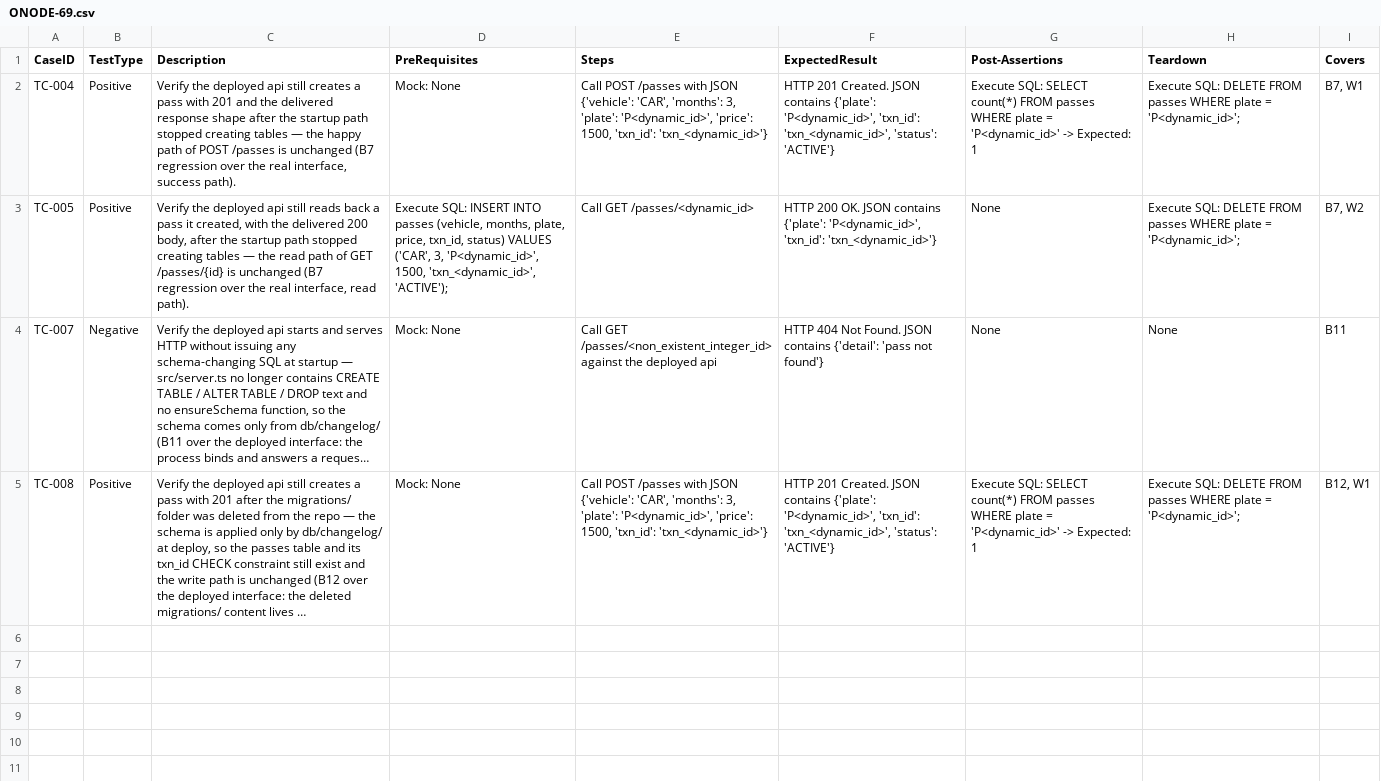
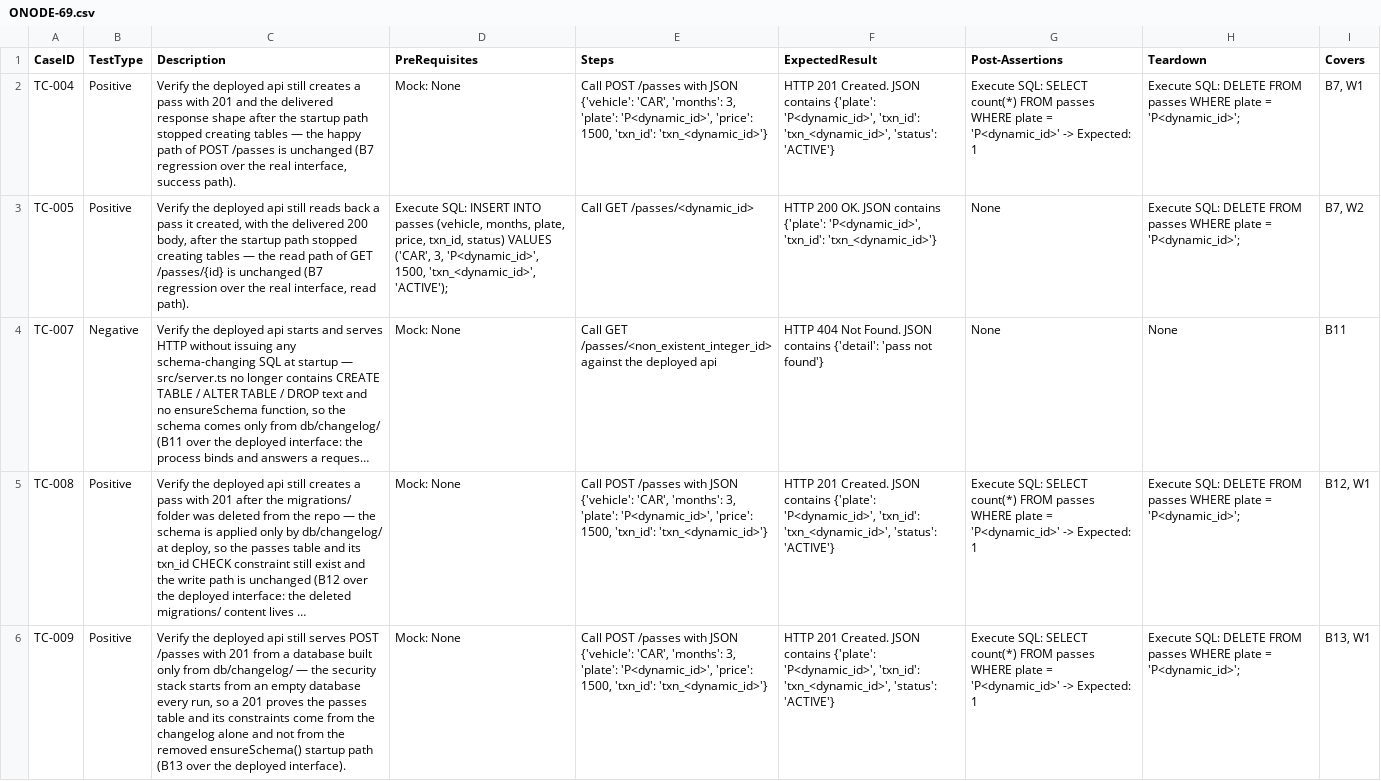
Before and after one commit to sakon779-lab/qa-automation-repo, a CSV file: test_designs/ONODE-69.csv, drawn as a sheet; long unchanged cells end in …; the diff names each change by its address in the sheet, - before the commit and + after, or states it on an @@ line.

Commit message:
Add test design for ONODE-69

```diff
--- a/test_designs/ONODE-69.csv
+++ b/test_designs/ONODE-69.csv
+row 6: TC-009 | Positive | Verify the deployed api still serves POST /passes with 201 from a database built only from db/changelog/ — the security stack starts from an empty database every run, so a 201 proves the passes table and its constraints come from the changelog alone and not from the removed ensureSchema() startup path (B13 over the deployed interface). | Mock: None | Call POST /passes with JSON {'vehicle': 'CAR', 'months': 3, 'plate': 'P<dynamic_id>', 'price': 1500, 'txn_id': 'txn_<dynamic_id>'} | HTTP 201 Created. JSON contains {'plate': 'P<dynamic_id>', 'txn_id': 'txn_<dynamic_id>', 'status': 'ACTIVE'} | Execute SQL: SELECT count(*) FROM passes WHERE plate = 'P<dynamic_id>' -> Expected: 1 | Execute SQL: DELETE FROM passes WHERE plate = 'P<dynamic_id>'; | B13, W1
```
